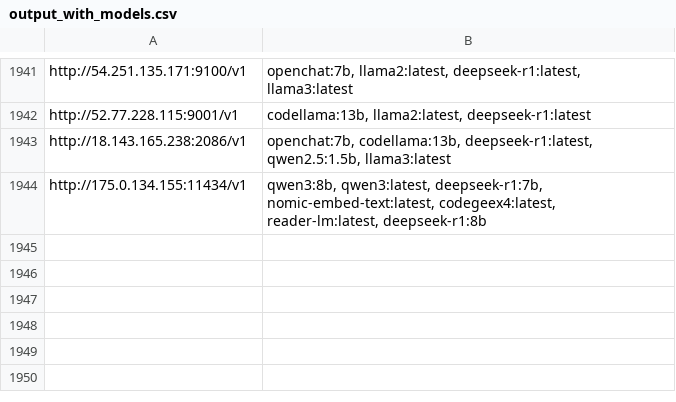
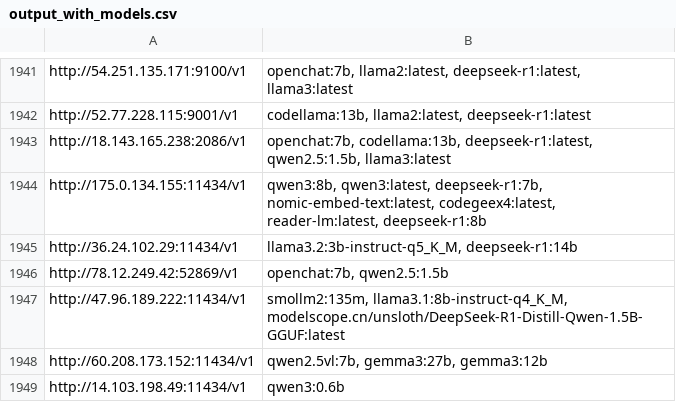
Before and after one commit to happyshua/ollamalist, a CSV file: output_with_models.csv, drawn as a sheet; only a part is shown, gaps mark what is left out.

```diff
--- a/output_with_models.csv
+++ b/output_with_models.csv
@@ -1944 +1944,6 @@ http://18.143.165.238:2086/v1,"openchat:7b, codellama:13b, deepseek-r1:latest, q
 http://175.0.134.155:11434/v1,"qwen3:8b, qwen3:latest, deepseek-r1:7b, nomic-embed-text:latest, codegeex4:latest, reader-lm:latest, deepseek-r1:8b"
+http://36.24.102.29:11434/v1,"llama3.2:3b-instruct-q5_K_M, deepseek-r1:14b"
+http://78.12.249.42:52869/v1,"openchat:7b, qwen2.5:1.5b"
+http://47.96.189.222:11434/v1,"smollm2:135m, llama3.1:8b-instruct-q4_K_M, modelscope.cn/unsloth/DeepSeek-R1-Distill-Qwen-1.5B-GGUF:latest"
+http://60.208.173.152:11434/v1,"qwen2.5vl:7b, gemma3:27b, gemma3:12b"
+http://14.103.198.49:11434/v1,qwen3:0.6b
```
